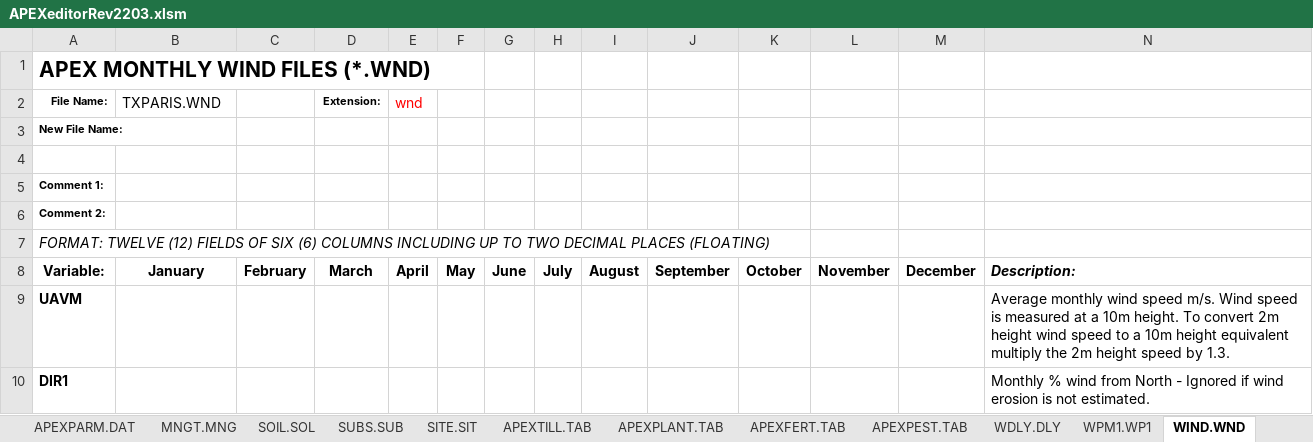
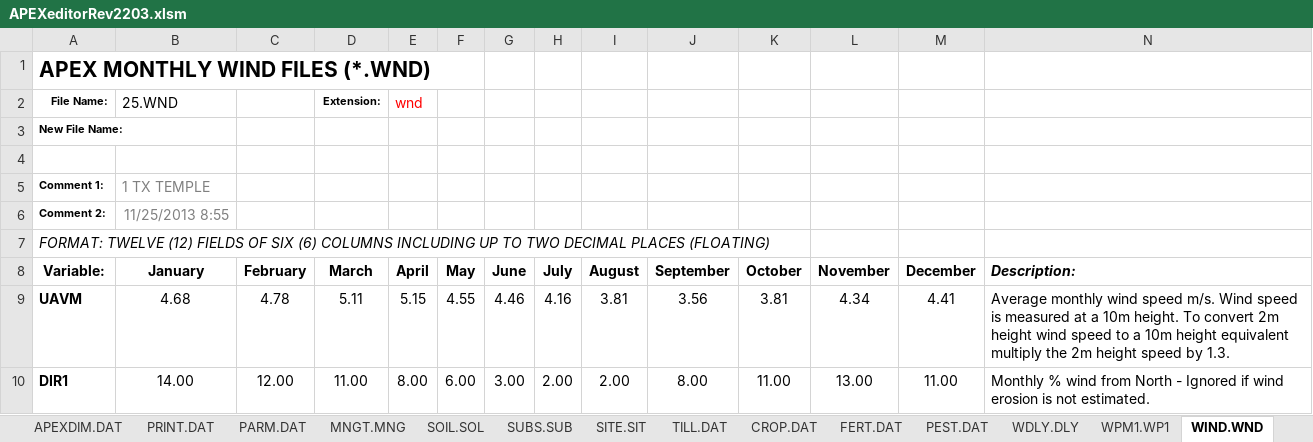
Before and after one commit to spark-brc/APEX-CUTE, an Excel workbook: APEX-CUTE/project/project1501/TxtInOut/APEXeditorRev2203.xlsm, sheet WIND.WND, drawn as a sheet; only a part is shown; values as stored, in another font and other column widths than the file's, no borders; charts and pictures not drawn; 1 other sheet too large or unreadable and not compared; the diff covers the shown part only; the diff names each change by its address in the sheet, - before the commit and + after, or states it on an @@ line.

```diff
--- a/APEX-CUTE/project/project1501/TxtInOut/APEXeditorRev2203.xlsm (sheet WIND.WND)
+++ b/APEX-CUTE/project/project1501/TxtInOut/APEXeditorRev2203.xlsm (sheet WIND.WND)
-sheet tab: APEXPARM.DAT
+sheet tab: PARM.DAT
-sheet tab: APEXTILL.TAB
+sheet tab: TILL.DAT
-sheet tab: APEXPLANT.TAB
+sheet tab: CROP.DAT
-sheet tab: APEXFERT.TAB
+sheet tab: FERT.DAT
-sheet tab: APEXPEST.TAB
+sheet tab: PEST.DAT
-B2 (January): TXPARIS.WND
+B2 (January): 25.WND
-B5 (January): (empty)
+B5 (January): 1 TX TEMPLE
-B6 (January): (empty)
+B6 (January): 11/25/2013 8:55
-B9 (January): (empty)
+B9 (January): 4.68
-C9 (February): (empty)
+C9 (February): 4.78
-D9 (March): (empty)
+D9 (March): 5.11
-E9 (April): (empty)
+E9 (April): 5.15
-F9 (May): (empty)
+F9 (May): 4.55
-G9 (June): (empty)
+G9 (June): 4.46
-H9 (July): (empty)
+H9 (July): 4.16
-I9 (August): (empty)
+I9 (August): 3.81
-J9 (September): (empty)
+J9 (September): 3.56
-K9 (October): (empty)
+K9 (October): 3.81
-L9 (November): (empty)
+L9 (November): 4.34
-M9 (December): (empty)
+M9 (December): 4.41
-B10 (January): (empty)
+B10 (January): 14.00
-C10 (February): (empty)
+C10 (February): 12.00
-D10 (March): (empty)
+D10 (March): 11.00
-E10 (April): (empty)
+E10 (April): 8.00
-F10 (May): (empty)
+F10 (May): 6.00
-G10 (June): (empty)
+G10 (June): 3.00
-H10 (July): (empty)
+H10 (July): 2.00
-I10 (August): (empty)
+I10 (August): 2.00
-J10 (September): (empty)
+J10 (September): 8.00
-K10 (October): (empty)
+K10 (October): 11.00
-L10 (November): (empty)
+L10 (November): 13.00
-M10 (December): (empty)
+M10 (December): 11.00
```
Also changed, not shown: 180 edited cells elsewhere in this sheet, sheet CROP.DAT, sheet TILL.DAT, sheet PEST.DAT, sheet OUT.ACY, sheet MNGT.MNG, sheet WPM1.DAT, 10 more sheets, other sheet tabs, charts or pictures, 10 other files.
